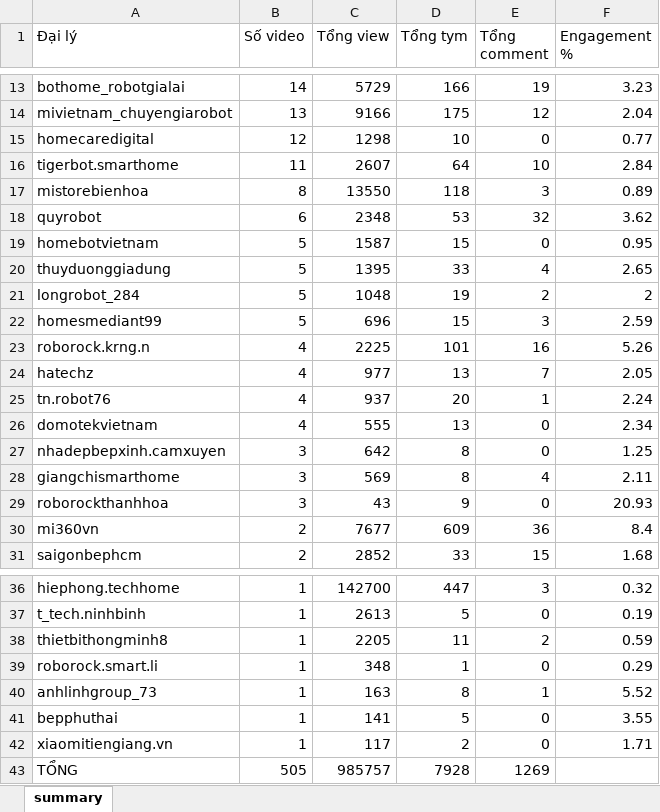
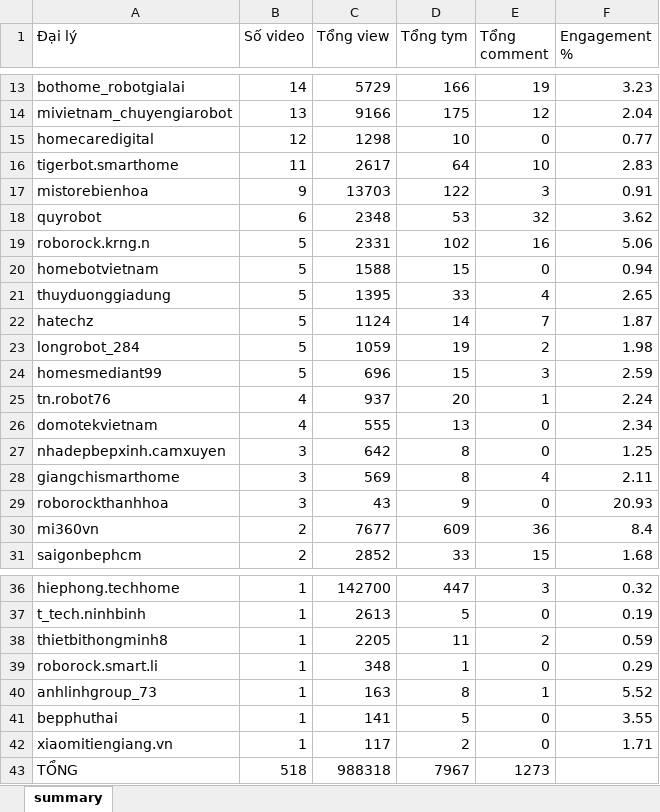
Before and after one commit to tuananh-din/tiktok-dealer-tracker, an Excel workbook: output/qrevo-summary.xlsx, sheet summary, drawn as a sheet; only a part is shown, gaps mark what is left out; values as stored, in another font and other column widths than the file's, no borders; removed rows and columns are numbered as before the commit, all else as after; the diff covers the shown part only; the diff names each change by its address in the sheet, - before the commit and + after, or states it on an @@ line.

```diff
--- a/output/qrevo-summary.xlsx (sheet summary)
+++ b/output/qrevo-summary.xlsx (sheet summary)
-C16 (Tổng view): 2607
+C16 (Tổng view): 2617
-F16 (Engagement %): 2.84
+F16 (Engagement %): 2.83
-B17 (Số video): 8
+B17 (Số video): 9
-C17 (Tổng view): 13550
+C17 (Tổng view): 13703
-D17 (Tổng tym): 118
+D17 (Tổng tym): 122
-F17 (Engagement %): 0.89
+F17 (Engagement %): 0.91
+row 19: roborock.krng.n | 5 | 2331 | 102 | 16 | 5.06
-C20 (Tổng view): 1587
+C20 (Tổng view): 1588
-F20 (Engagement %): 0.95
+F20 (Engagement %): 0.94
+row 22: hatechz | 5 | 1124 | 14 | 7 | 1.87
-C23 (Tổng view): 1048
+C23 (Tổng view): 1059
-F23 (Engagement %): 2
+F23 (Engagement %): 1.98
-row 23: roborock.krng.n | 4 | 2225 | 101 | 16 | 5.26
-row 24: hatechz | 4 | 977 | 13 | 7 | 2.05
-B43 (Số video): 505
+B43 (Số video): 518
-C43 (Tổng view): 985757
+C43 (Tổng view): 988318
-D43 (Tổng tym): 7928
+D43 (Tổng tym): 7967
-E43 (Tổng comment): 1269
+E43 (Tổng comment): 1273
```
Also changed, not shown: 27 edited cells elsewhere in this sheet, output/qrevo-videos.xlsx, 6 other files.
